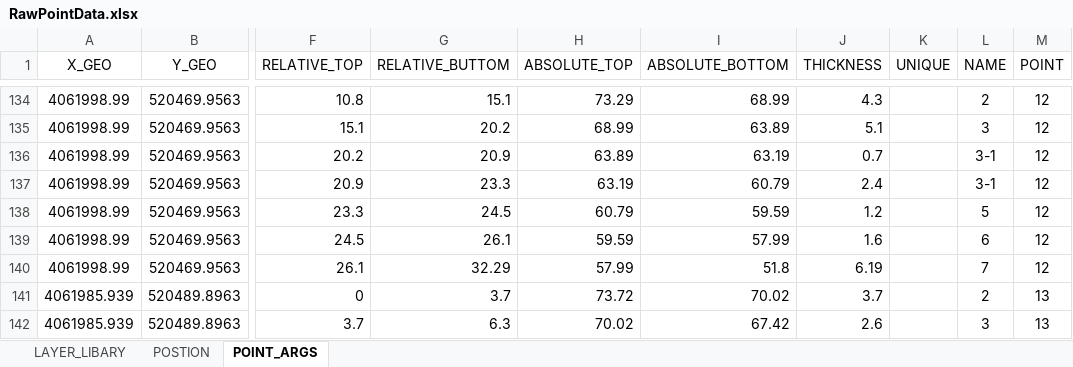
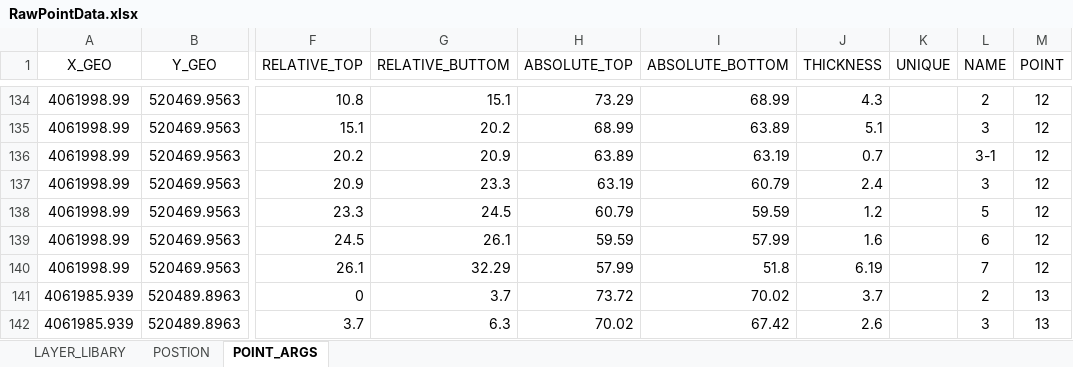
Before and after one commit to AlaskaRe/AboveTheMoho, an Excel workbook: RawData/RawPointData.xlsx, sheet POINT_ARGS, drawn as a sheet; only a part is shown, gaps mark what is left out; values as stored, in another font and other column widths than the file's, no borders; the diff names each change by its address in the sheet, - before the commit and + after, or states it on an @@ line.

```diff
--- a/RawData/RawPointData.xlsx (sheet POINT_ARGS)
+++ b/RawData/RawPointData.xlsx (sheet POINT_ARGS)
-L137 (NAME): 3-1
+L137 (NAME): 3
```
Also changed, not shown: 1 other file.
